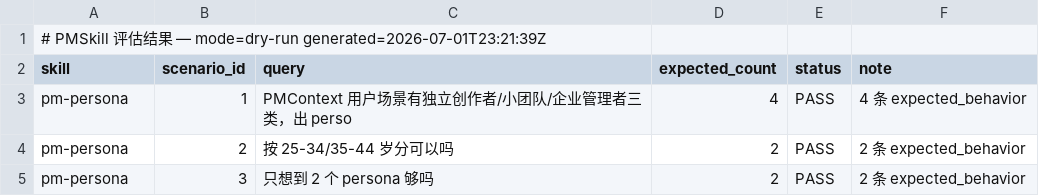
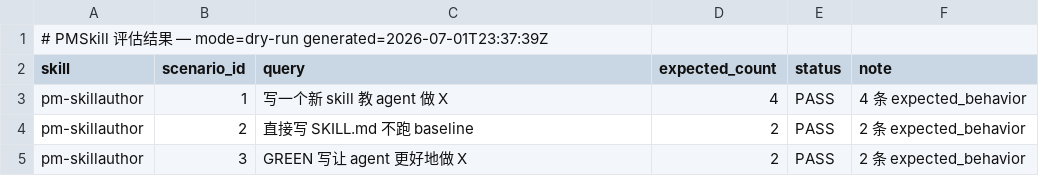
Before and after one commit to Wcof/PRDContextEngine, a TSV file: evals/results.tsv, drawn as a sheet.

```diff
--- a/evals/results.tsv
+++ b/evals/results.tsv
@@ -1,5 +1,5 @@
-# PMSkill 评估结果 — mode=dry-run generated=2026-07-01T23:21:39Z
+# PMSkill 评估结果 — mode=dry-run generated=2026-07-01T23:37:39Z
 skill	scenario_id	query	expected_count	status	note
-pm-persona	1	PMContext 用户场景有独立创作者/小团队/企业管理者三类，出 perso	4	PASS	4 条 expected_behavior
-pm-persona	2	按 25-34/35-44 岁分可以吗	2	PASS	2 条 expected_behavior
-pm-persona	3	只想到 2 个 persona 够吗	2	PASS	2 条 expected_behavior
+pm-skillauthor	1	写一个新 skill 教 agent 做 X	4	PASS	4 条 expected_behavior
+pm-skillauthor	2	直接写 SKILL.md 不跑 baseline	2	PASS	2 条 expected_behavior
+pm-skillauthor	3	GREEN 写让 agent 更好地做 X	2	PASS	2 条 expected_behavior
```
Also changed, not shown: .agents/skills/darwin-skill/results.tsv, 25 other files.
